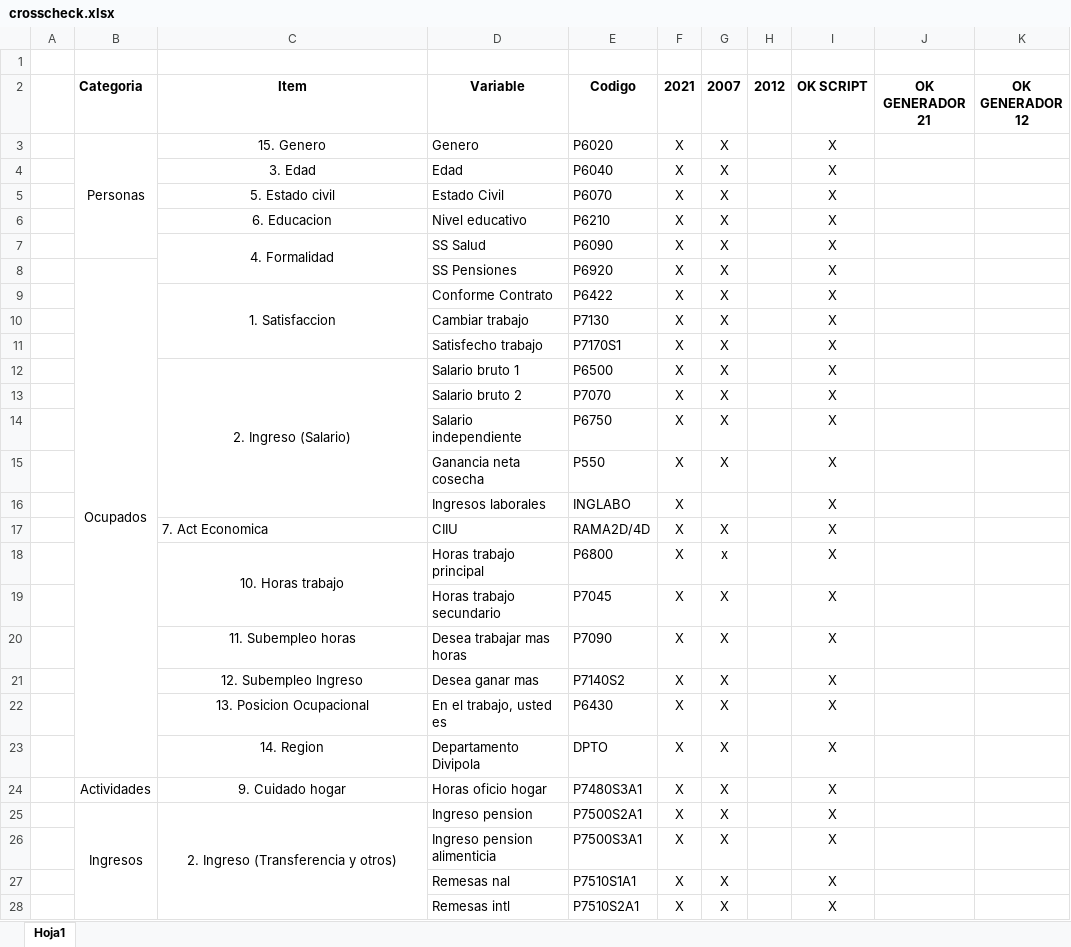
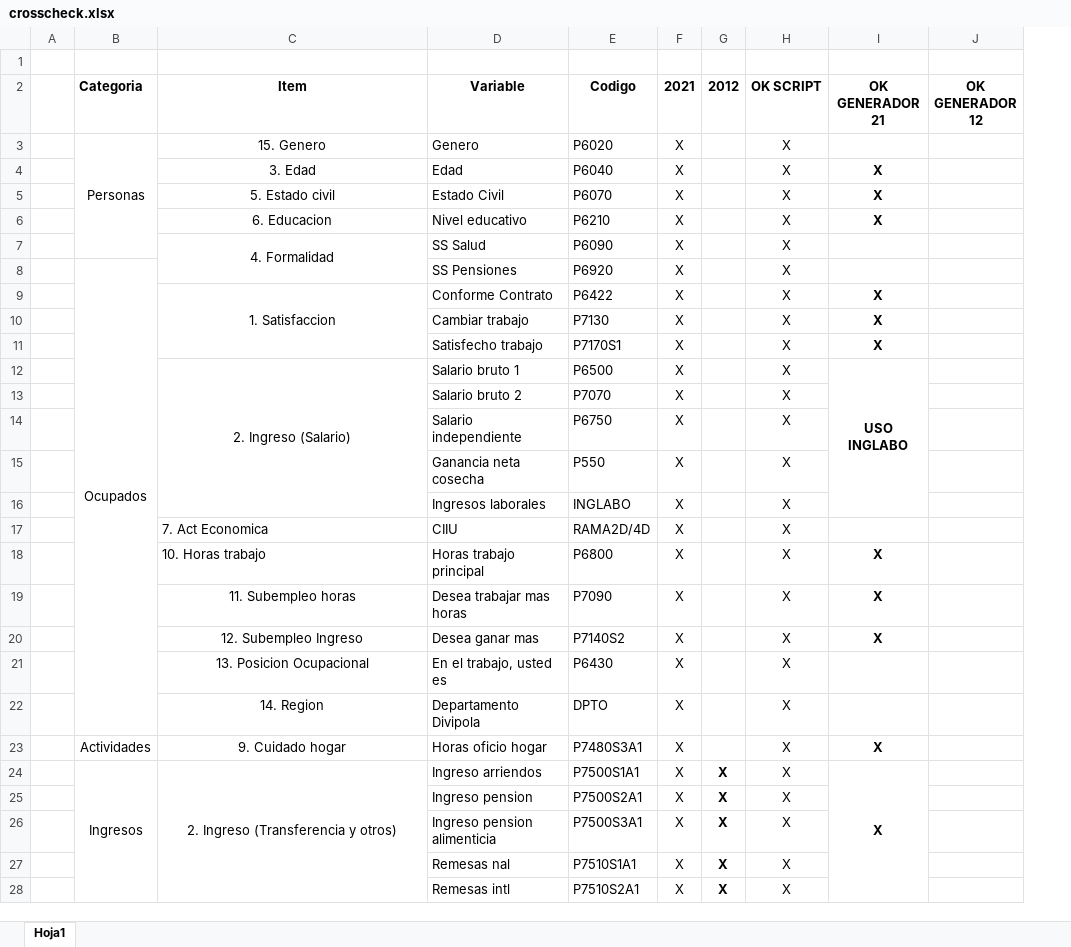
Before and after one commit to jtabordaj/research_jp, an Excel workbook: crosscheck.xlsx, sheet Hoja1, drawn as a sheet; only a part is shown; values as stored, in another font and other column widths than the file's, no borders; removed rows and columns are numbered as before the commit, all else as after; the diff covers the shown part only; the diff names each change by its address in the sheet, - before the commit and + after, or states it on an @@ line.

Commit message:
added mutates for most of the variables and edited crosscheck to reflect those changes (only 2021 for now)

```diff
--- a/crosscheck.xlsx (sheet Hoja1)
+++ b/crosscheck.xlsx (sheet Hoja1)
-column G (2007), rows 3-18: X | X | X | X | X | X | X | X | X | X | X | X | X |  | X | x; rows 20-28: all X
-I4:I6 (OK GENERADOR 21): (empty)
+I4:I6 (OK GENERADOR 21): X
-I9:I11 (OK GENERADOR 21): (empty)
+I9:I11 (OK GENERADOR 21): X
-I12 (OK GENERADOR 21): (empty)
+I12 (OK GENERADOR 21): USO INGLABO
+I12:I16 merged
-C18 alignment: center
+C18 alignment: left
-C18:C19 merged
-I18 (OK GENERADOR 21): (empty)
+I18 (OK GENERADOR 21): X
-row 19:  |  |  | Horas trabajo secundario | P7045 | X | X |  | X
-I19:I20 (OK GENERADOR 21): (empty)
+I19:I20 (OK GENERADOR 21): X
-I23:I24 (OK GENERADOR 21): (empty)
+I23:I24 (OK GENERADOR 21): X
-D24 (Variable): Ingreso pension
+D24 (Variable): Ingreso arriendos
-E24 (Codigo): P7500S2A1
+E24 (Codigo): P7500S1A1
-G24 (2012): (empty)
+G24 (2012): X
+I24:I32 merged
+row 25:  |  |  | Ingreso pension | P7500S2A1 | X | X | X
-G26:G28 (2012): (empty)
+G26:G28 (2012): X
```
Also changed, not shown: 10 added rows and 1 edited cell elsewhere in this sheet, 9 other files.
